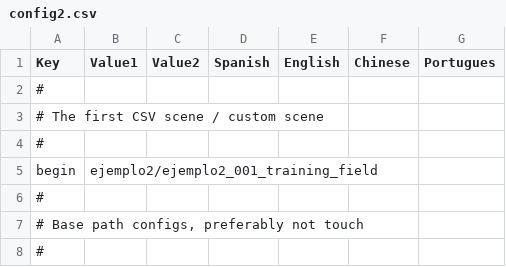
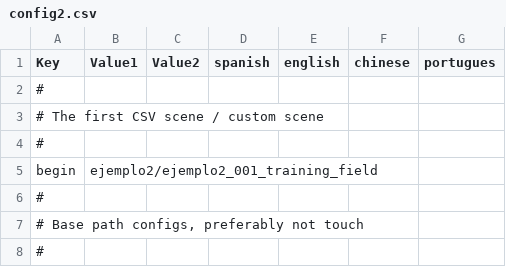
Before and after one commit to Atlantox/atlax-renpy, a CSV file: game/config2.csv, drawn as a sheet; only a part is shown.

Commit message:
<fix> translation problem persists

```diff
--- a/game/config2.csv
+++ b/game/config2.csv
@@ -1,2 +1,2 @@
-Key;Value1;Value2;Spanish;English;Chinese;Portugues
+Key;Value1;Value2;spanish;english;chinese;portugues
 #;;;;;;
```
Also changed, not shown: game/scenes/ejemplo2/ejemplo2_001_training_field.csv, game/scenes/ejemplo2/ejemplo2_002_keep_hitting.csv, 18 other files.
